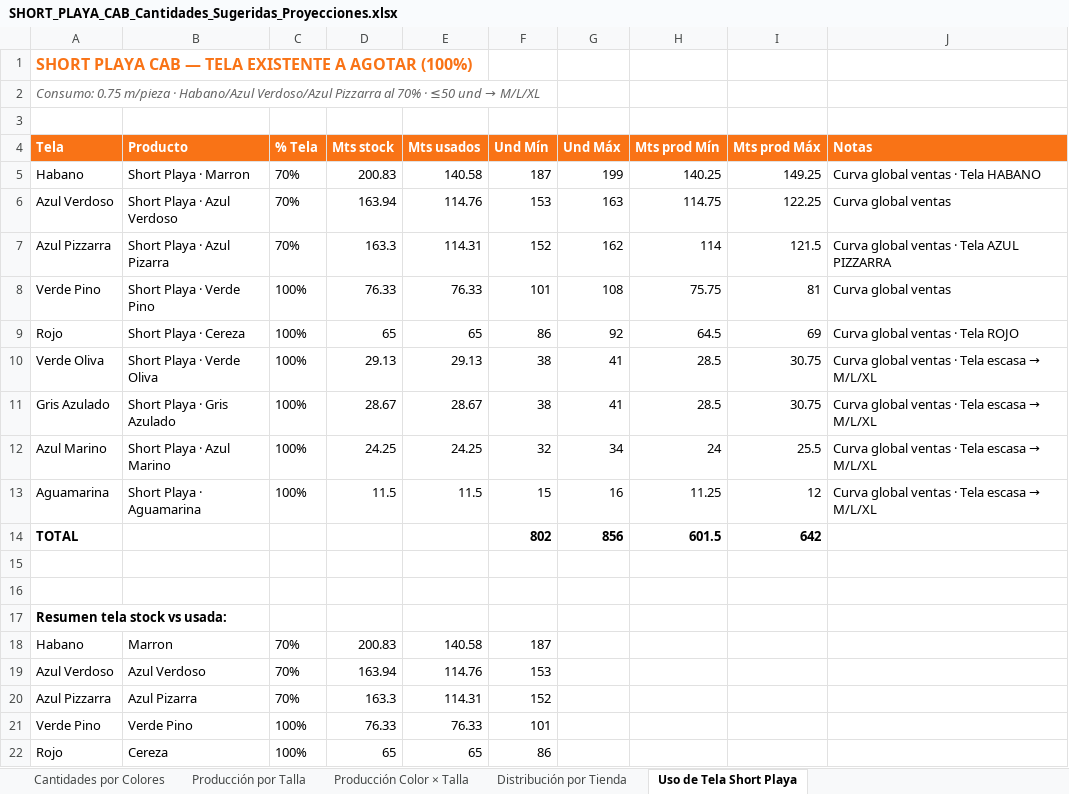
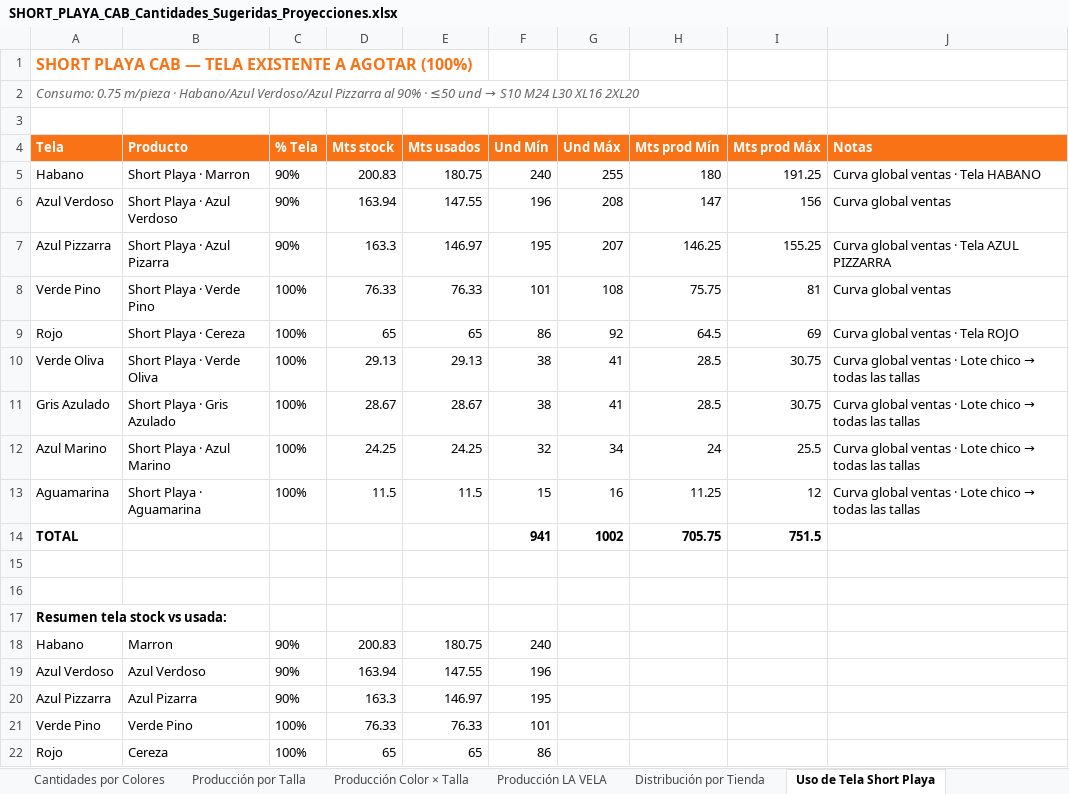
Before and after one commit to scm-svg/Data-Analyst, an Excel workbook: SHORT_PLAYA_CAB_Cantidades_Sugeridas_Proyecciones.xlsx, sheet Uso de Tela Short Playa, drawn as a sheet; only a part is shown; values as stored, in another font and other column widths than the file's, no borders; removed rows and columns are numbered as before the commit, all else as after; the diff names each change by its address in the sheet, - before the commit and + after, or states it on an @@ line.

```diff
--- a/SHORT_PLAYA_CAB_Cantidades_Sugeridas_Proyecciones.xlsx (sheet Uso de Tela Short Playa)
+++ b/SHORT_PLAYA_CAB_Cantidades_Sugeridas_Proyecciones.xlsx (sheet Uso de Tela Short Playa)
+sheet tab: Producción LA VELA
@@ A2 (Tela): …Pizzarra al 70% · ≤50 und → M/L/XL → …Pizzarra al 90% · ≤50 und → S10 M24 L30 XL16 2XL20 @@
-C5:C7 (% Tela): 70%
+C5:C7 (% Tela): 90%
-E5 (Mts usados): 140.58
+E5 (Mts usados): 180.75
-F5 (Und Mín): 187
+F5 (Und Mín): 240
-G5 (Und Máx): 199
+G5 (Und Máx): 255
-H5 (Mts prod Mín): 140.25
+H5 (Mts prod Mín): 180
-I5 (Mts prod Máx): 149.25
+I5 (Mts prod Máx): 191.25
-E6 (Mts usados): 114.76
+E6 (Mts usados): 147.55
-F6 (Und Mín): 153
+F6 (Und Mín): 196
-G6 (Und Máx): 163
+G6 (Und Máx): 208
-H6 (Mts prod Mín): 114.75
+H6 (Mts prod Mín): 147
-I6 (Mts prod Máx): 122.25
+I6 (Mts prod Máx): 156
-E7 (Mts usados): 114.31
+E7 (Mts usados): 146.97
-F7 (Und Mín): 152
+F7 (Und Mín): 195
-G7 (Und Máx): 162
+G7 (Und Máx): 207
-H7 (Mts prod Mín): 114
+H7 (Mts prod Mín): 146.25
-I7 (Mts prod Máx): 121.5
+I7 (Mts prod Máx): 155.25
@@ J10:J13 (Notas): …ventas · Tela escasa → M/L/XL → …ventas · Lote chico → todas las tallas @@
-row 14: TOTAL |  |  |  |  | 802 | 856 | 601.5 | 642
+row 14: TOTAL |  |  |  |  | 941 | 1002 | 705.75 | 751.5
-C18:C20 (% Tela): 70%
+C18:C20 (% Tela): 90%
-E18 (Mts usados): 140.58
+E18 (Mts usados): 180.75
-F18 (Und Mín): 187
+F18 (Und Mín): 240
-E19 (Mts usados): 114.76
+E19 (Mts usados): 147.55
-F19 (Und Mín): 153
+F19 (Und Mín): 196
-E20 (Mts usados): 114.31
+E20 (Mts usados): 146.97
-F20 (Und Mín): 152
+F20 (Und Mín): 195
```
Also changed, not shown: sheet Cantidades por Colores, sheet Producción Color × Talla, sheet Distribución por Tienda, sheet Producción por Talla, 1 other file.
